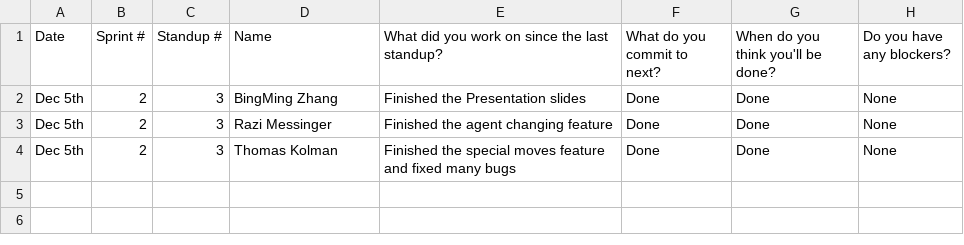
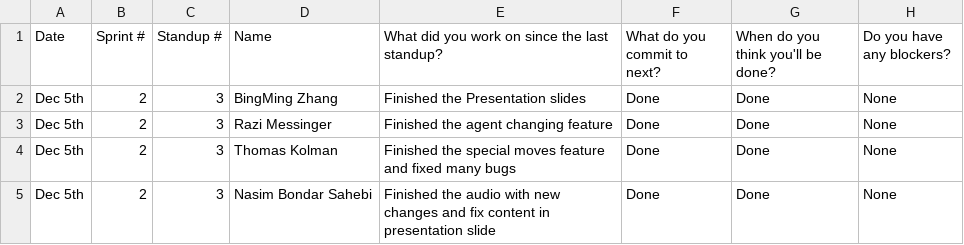
Before and after one commit to sogolsahebi/Threemusketeers-JavaAdventure, a CSV file: doc/s2/standups/standup3.csv, drawn as a sheet; the diff names each change by its address in the sheet, - before the commit and + after, or states it on an @@ line.

Commit message:
Update standup3.csv

```diff
--- a/doc/s2/standups/standup3.csv
+++ b/doc/s2/standups/standup3.csv
+row 5: Dec 5th | 2 | 3 | Nasim Bondar Sahebi | Finished the audio with new changes and fix content in presentation slide | Done | Done | None
```
